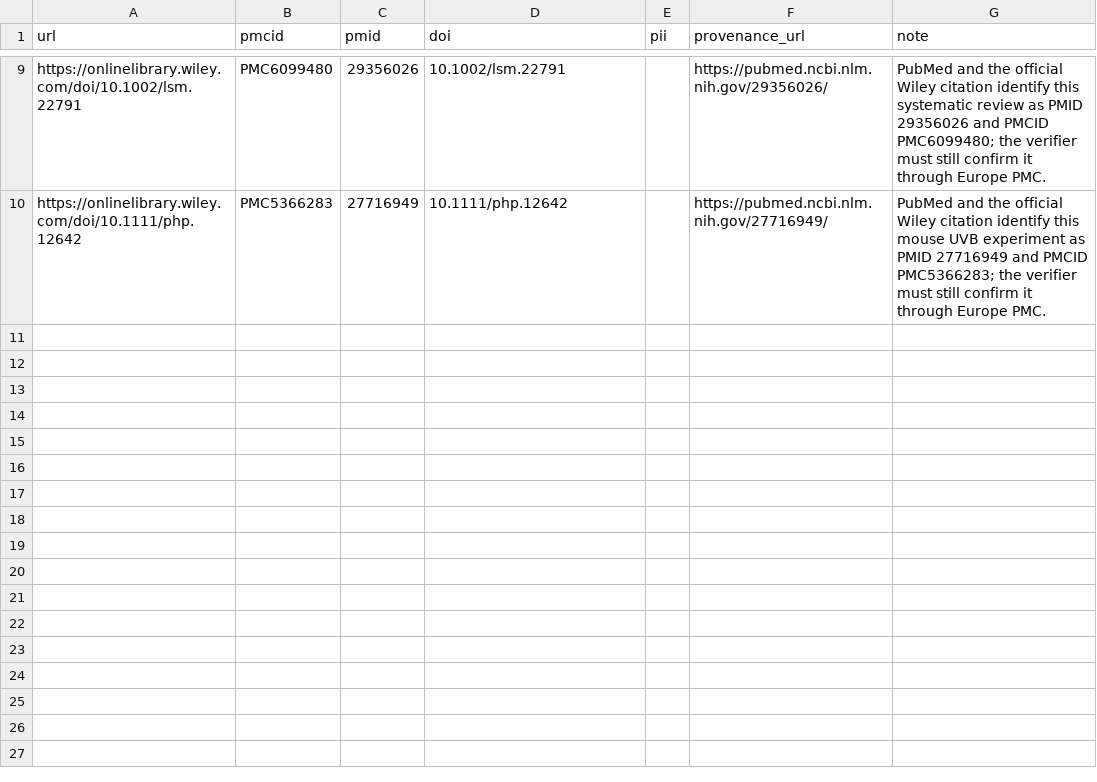
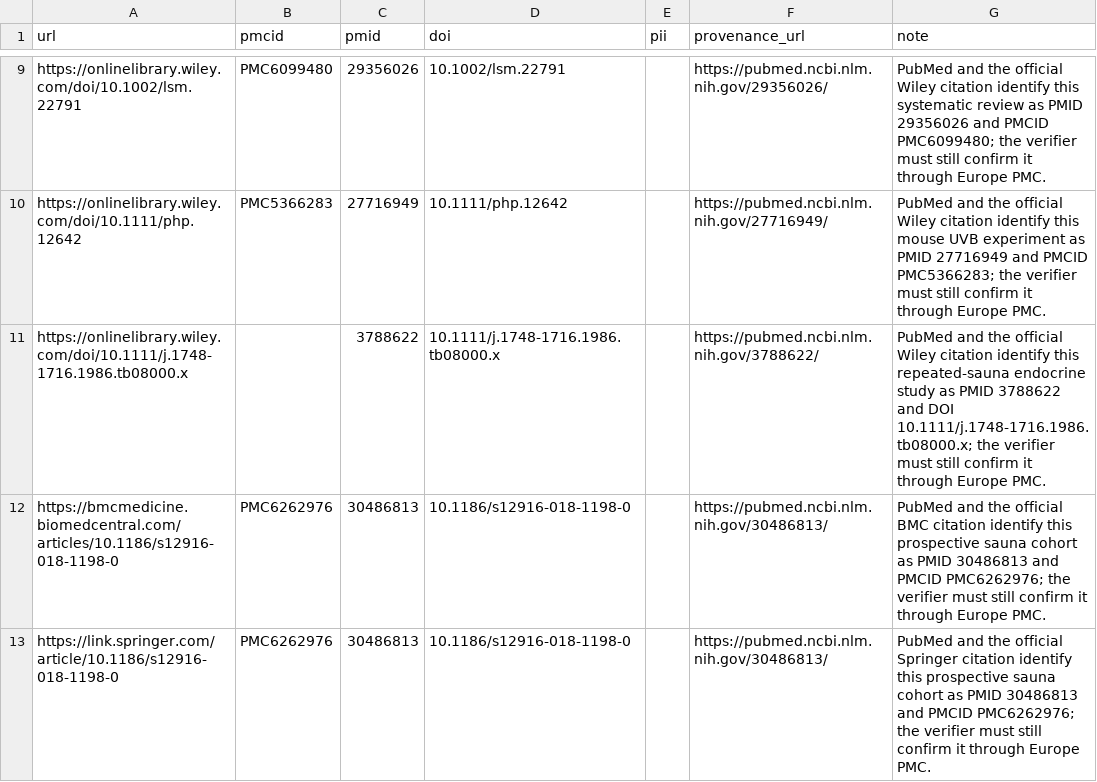
Before and after one commit to Fangx-AI/huberman-perspective-skill, a CSV file: references/catalog/academic-identifier-overrides.csv, drawn as a sheet; only a part is shown, gaps mark what is left out.

```diff
--- a/references/catalog/academic-identifier-overrides.csv
+++ b/references/catalog/academic-identifier-overrides.csv
@@ -10 +10,4 @@ https://onlinelibrary.wiley.com/doi/10.1002/lsm.22791,PMC6099480,29356026,10.100
 https://onlinelibrary.wiley.com/doi/10.1111/php.12642,PMC5366283,27716949,10.1111/php.12642,,https://pubmed.ncbi.nlm.nih.gov/27716949/,PubMed and the official Wiley citation identify this mouse UVB experiment as PMID 27716949 and PMCID PMC5366283; the verifier must still confirm it through Europe PMC.
+https://onlinelibrary.wiley.com/doi/10.1111/j.1748-1716.1986.tb08000.x,,3788622,10.1111/j.1748-1716.1986.tb08000.x,,https://pubmed.ncbi.nlm.nih.gov/3788622/,PubMed and the official Wiley citation identify this repeated-sauna endocrine study as PMID 3788622 and DOI 10.1111/j.1748-1716.1986.tb08000.x; the verifier must still confirm it through Europe PMC.
+https://bmcmedicine.biomedcentral.com/articles/10.1186/s12916-018-1198-0,PMC6262976,30486813,10.1186/s12916-018-1198-0,,https://pubmed.ncbi.nlm.nih.gov/30486813/,PubMed and the official BMC citation identify this prospective sauna cohort as PMID 30486813 and PMCID PMC6262976; the verifier must still confirm it through Europe PMC.
+https://link.springer.com/article/10.1186/s12916-018-1198-0,PMC6262976,30486813,10.1186/s12916-018-1198-0,,https://pubmed.ncbi.nlm.nih.gov/30486813/,PubMed and the official Springer citation identify this prospective sauna cohort as PMID 30486813 and PMCID PMC6262976; the verifier must still confirm it through Europe PMC.
```
Also changed, not shown: references/catalog/academic-repair-queue.csv, references/catalog/academic-verification-queue.csv, 26 other files.
